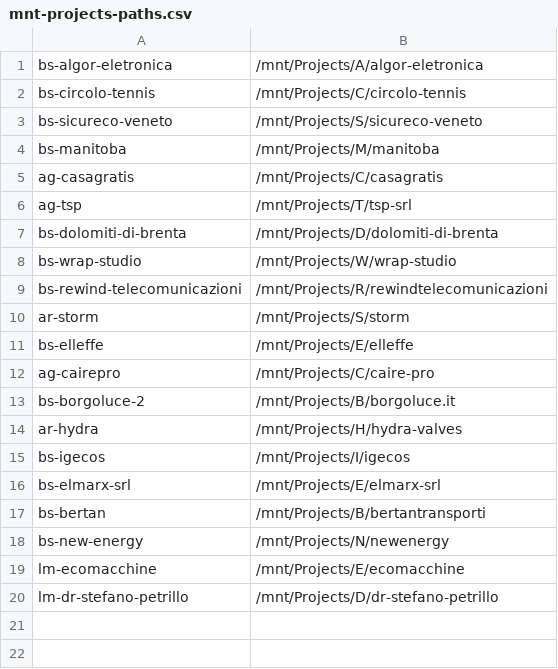
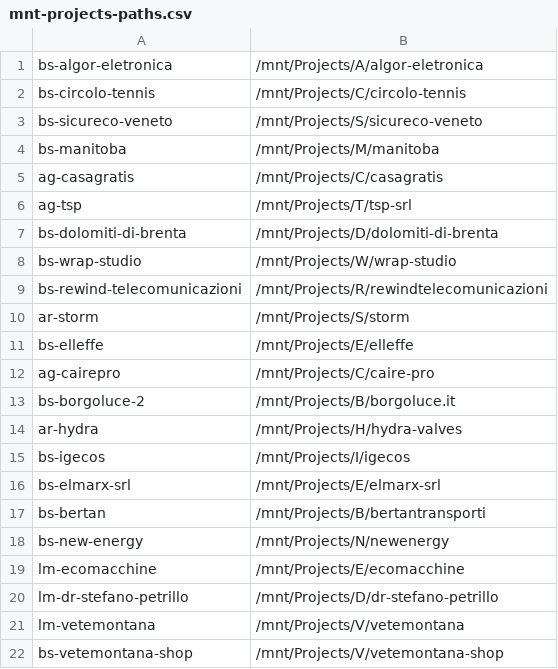
Before and after one commit to seriiserii825/py-wp, a CSV file: mnt-projects-paths.csv, drawn as a sheet; the diff names each change by its address in the sheet, - before the commit and + after, or states it on an @@ line.

Commit message:
feat: vetemontana shop

```diff
--- a/mnt-projects-paths.csv
+++ b/mnt-projects-paths.csv
+row 21: lm-vetemontana | /mnt/Projects/V/vetemontana
+row 22: bs-vetemontana-shop | /mnt/Projects/V/vetemontana-shop
```
Also changed, not shown: 2 other files.
